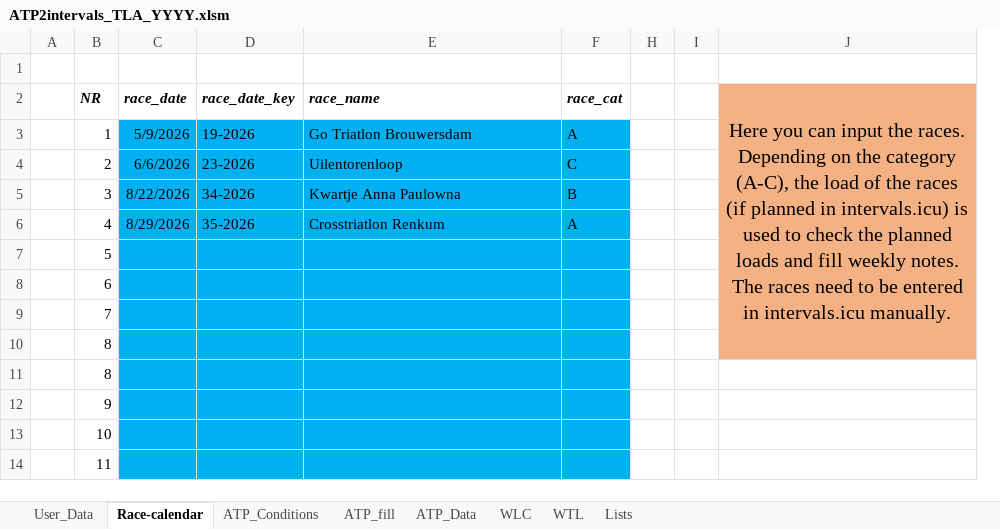
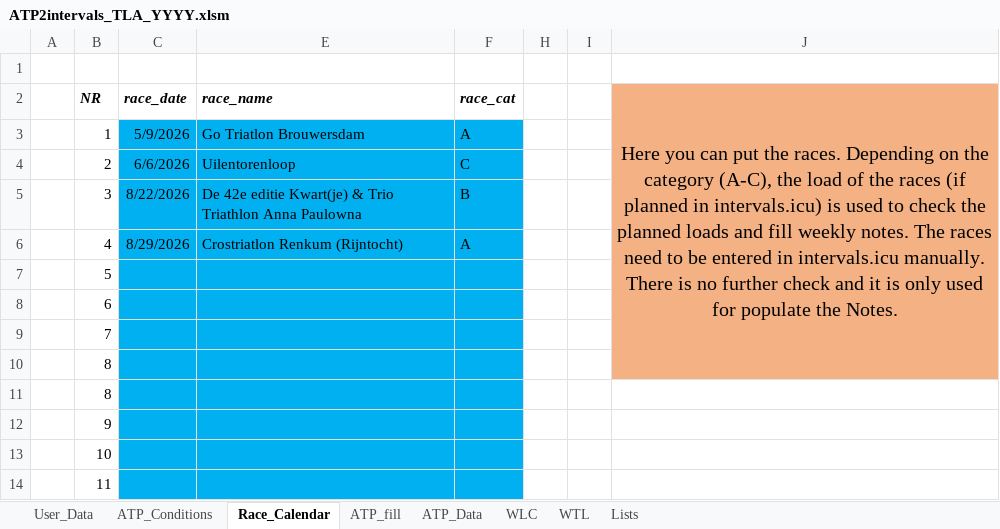
Before and after one commit to richardadvocaat/ATP2intervals.icu, an Excel workbook: ATP2intervals_TLA_YYYY.xlsm, sheet Race_Calendar, drawn as a sheet; only a part is shown; values as stored, in another font and other column widths than the file's, no borders; charts and pictures not drawn; removed rows and columns are numbered as before the commit, all else as after; the diff names each change by its address in the sheet, - before the commit and + after, or states it on an @@ line.

Commit message:
Add files via upload
better date handling

```diff
--- a/ATP2intervals_TLA_YYYY.xlsm (sheet Race_Calendar)
+++ b/ATP2intervals_TLA_YYYY.xlsm (sheet Race_Calendar)
-sheet tab: Race-calendar
+sheet tab: Race_Calendar
@@ sheet tab order changed: User_Data | ATP_Conditions | Race_Calendar | ATP_fill | ATP_Data | WLC | WTL | Lists @@
@@ column D (race_date_key) hidden, rows 3-6: 19-2026 | 23-2026 | 34-2026 | 35-2026 @@
-column J, row 2: Here you can input the races. Depending on the category (A-C), the load of the races (if planned in intervals.icu) is used to check the planned loads and fill weekly notes. The races need to be entered in intervals.icu manually.
+column J, row 2: Here you can put the races. Depending on the category (A-C), the load of the races (if planned in intervals.icu) is used to check the planned loads and fill weekly notes. The races need to be entered in intervals.icu manually. There is no further check and it is only used for populate the Notes.
-E5 (race_name): Kwartje Anna Paulowna
+E5 (race_name): De 42e editie Kwart(je) & Trio Triathlon Anna Paulowna
-E6 (race_name): Crosstriatlon Renkum
+E6 (race_name): Crostriatlon Renkum (Rijntocht)
```
Also changed, not shown: sheet ATP_fill, sheet ATP_Data, sheet ATP_Conditions, sheet User_Data, formulas that keep their value, hidden cells, charts or pictures.
